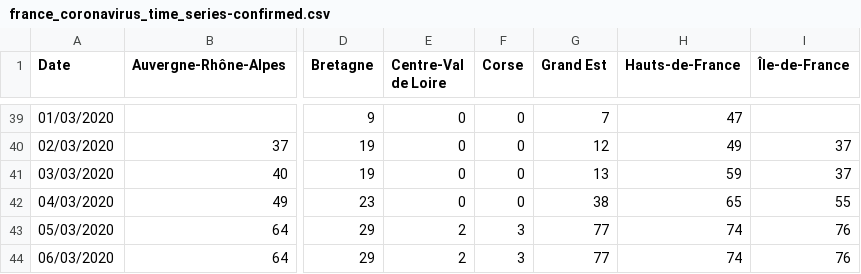
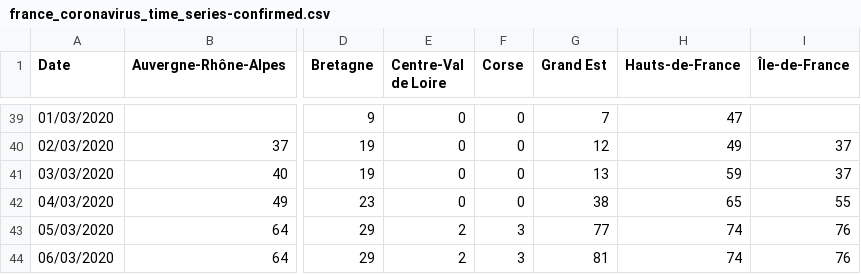
Before and after one commit to cedricguadalupe/FRANCE-COVID-19, a CSV file: france_coronavirus_time_series-confirmed.csv, drawn as a sheet; only a part is shown, gaps mark what is left out; the diff names each change by its address in the sheet, - before the commit and + after, or states it on an @@ line.

Commit message:
Update france_coronavirus_time_series-confirmed.csv

```diff
--- a/france_coronavirus_time_series-confirmed.csv
+++ b/france_coronavirus_time_series-confirmed.csv
-G44 (Grand Est): 77
+G44 (Grand Est): 81
```
